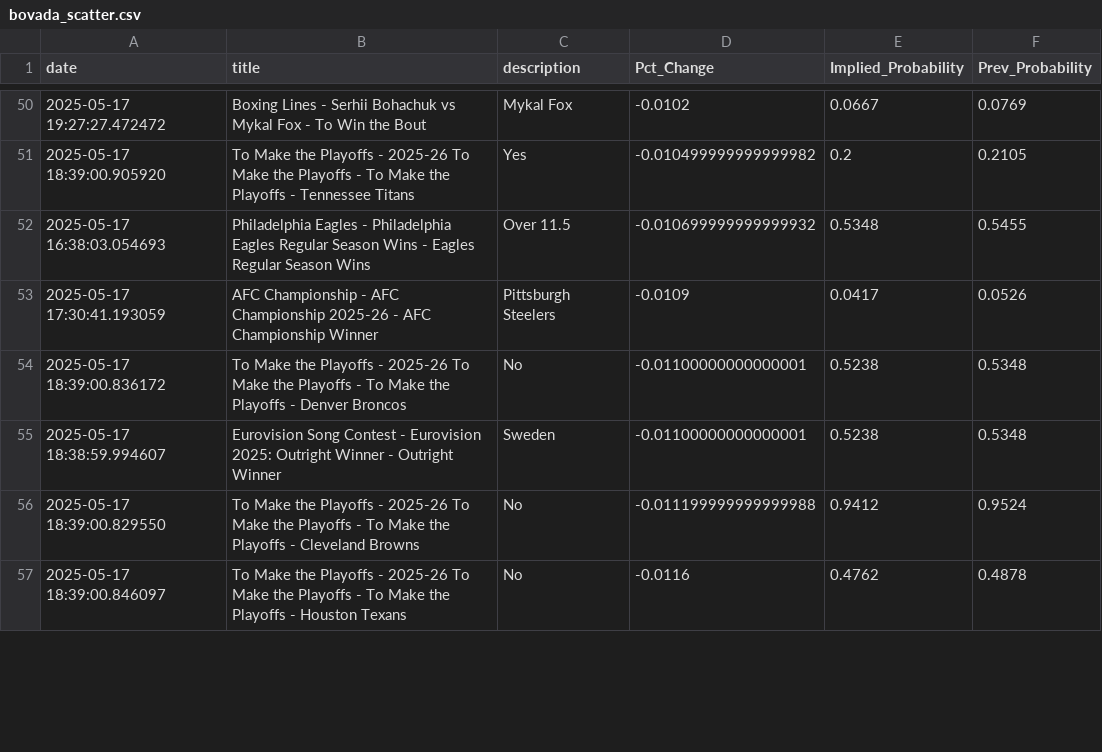
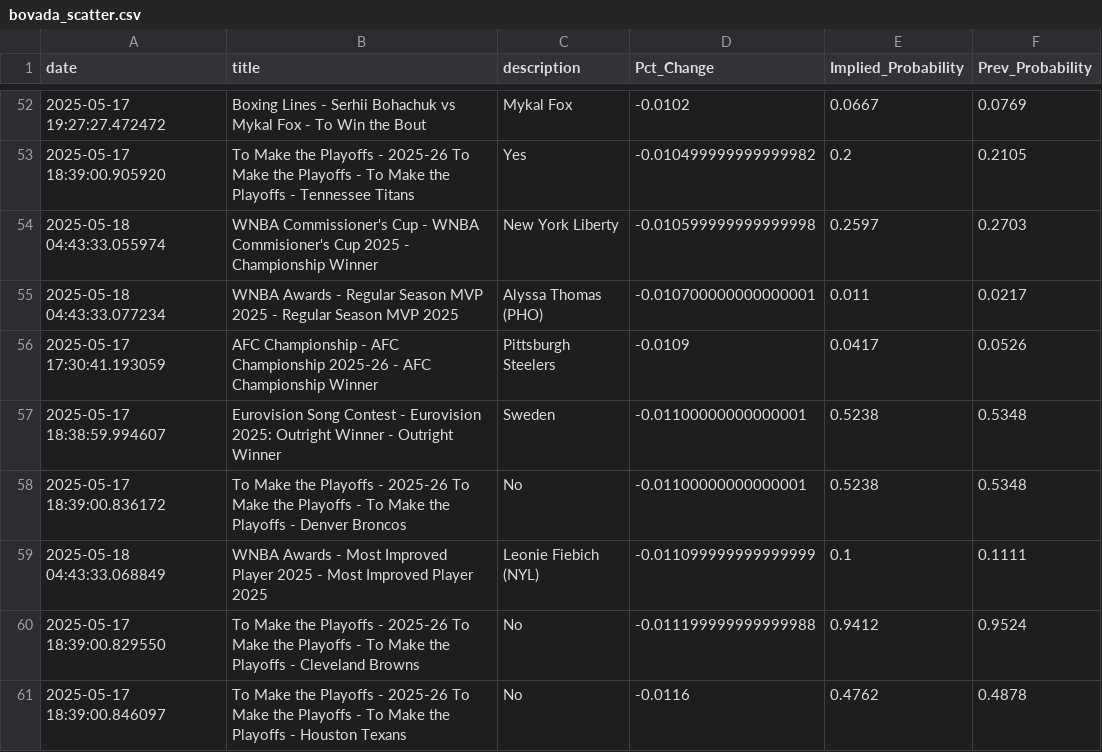
Before and after one commit to aaroncolesmith/data_bovada, a CSV file: data/bovada_scatter.csv, drawn as a sheet; only a part is shown, gaps mark what is left out; the diff covers the shown part only.

Commit message:
Update data

```diff
--- a/data/bovada_scatter.csv
+++ b/data/bovada_scatter.csv
@@ -51,6 +53,8 @@ date,title,description,Pct_Change,Implied_Probability,Prev_Probability
 2025-05-17 18:39:00.905920,To Make the Playoffs - 2025-26 To Make the Playoffs - To Make the Playoffs - Tennessee Titans,Yes,-0.010499999999999982,0.2,0.2105
-2025-05-17 16:38:03.054693,Philadelphia Eagles - Philadelphia Eagles Regular Season Wins - Eagles Regular Season Wins,Over 11.5,-0.010699999999999932,0.5348,0.5455
+2025-05-18 04:43:33.055974,WNBA Commissioner's Cup - WNBA Commisioner's Cup 2025 - Championship Winner,New York Liberty,-0.010599999999999998,0.2597,0.2703
+2025-05-18 04:43:33.077234,WNBA Awards - Regular Season MVP 2025 - Regular Season MVP 2025,Alyssa Thomas (PHO),-0.010700000000000001,0.011,0.0217
 2025-05-17 17:30:41.193059,AFC Championship - AFC Championship 2025-26 - AFC Championship Winner,Pittsburgh Steelers,-0.0109,0.0417,0.0526
+2025-05-17 18:38:59.994607,Eurovision Song Contest - Eurovision 2025: Outright Winner - Outright Winner,Sweden,-0.01100000000000001,0.5238,0.5348
 2025-05-17 18:39:00.836172,To Make the Playoffs - 2025-26 To Make the Playoffs - To Make the Playoffs - Denver Broncos,No,-0.01100000000000001,0.5238,0.5348
-2025-05-17 18:38:59.994607,Eurovision Song Contest - Eurovision 2025: Outright Winner - Outright Winner,Sweden,-0.01100000000000001,0.5238,0.5348
+2025-05-18 04:43:33.068849,WNBA Awards - Most Improved Player 2025 - Most Improved Player 2025,Leonie Fiebich (NYL),-0.011099999999999999,0.1,0.1111
 2025-05-17 18:39:00.829550,To Make the Playoffs - 2025-26 To Make the Playoffs - To Make the Playoffs - Cleveland Browns,No,-0.011199999999999988,0.9412,0.9524
```
Also changed, not shown: 13 added rows, 6 removed rows and 2 moved rows elsewhere in this file, 1 other file.
